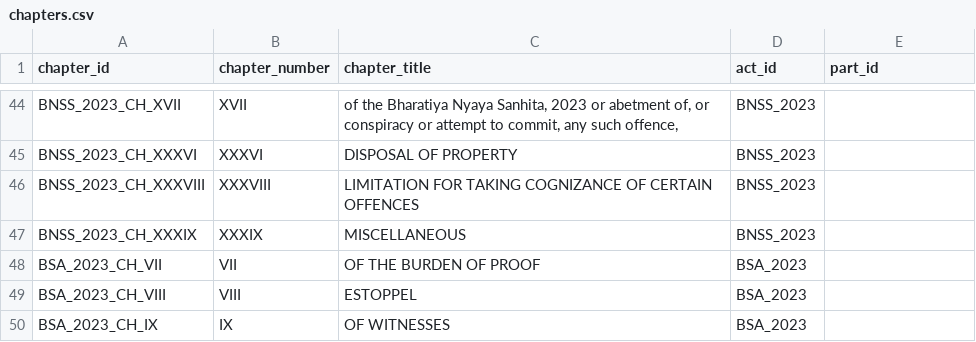
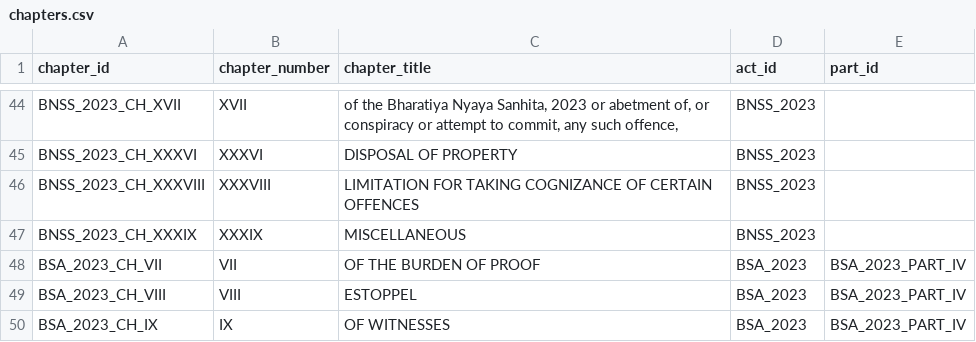
Before and after one commit to AtharvTrivedi21/LegalRAG-KnowledgeGraph, a CSV file: phase1_output_v2/chapters.csv, drawn as a sheet; only a part is shown, gaps mark what is left out.

```diff
--- a/phase1_output_v2/chapters.csv
+++ b/phase1_output_v2/chapters.csv
@@ -47,4 +47,4 @@ BNSS_2023_CH_XXXVIII,XXXVIII,LIMITATION FOR TAKING COGNIZANCE OF CERTAIN OFFENCE
 BNSS_2023_CH_XXXIX,XXXIX,MISCELLANEOUS,BNSS_2023,
-BSA_2023_CH_VII,VII,OF THE BURDEN OF PROOF,BSA_2023,
-BSA_2023_CH_VIII,VIII,ESTOPPEL,BSA_2023,
-BSA_2023_CH_IX,IX,OF WITNESSES,BSA_2023,
+BSA_2023_CH_VII,VII,OF THE BURDEN OF PROOF,BSA_2023,BSA_2023_PART_IV
+BSA_2023_CH_VIII,VIII,ESTOPPEL,BSA_2023,BSA_2023_PART_IV
+BSA_2023_CH_IX,IX,OF WITNESSES,BSA_2023,BSA_2023_PART_IV
```
Also changed, not shown: phase1_output_v2/section_references_section.csv, 9 other files.
